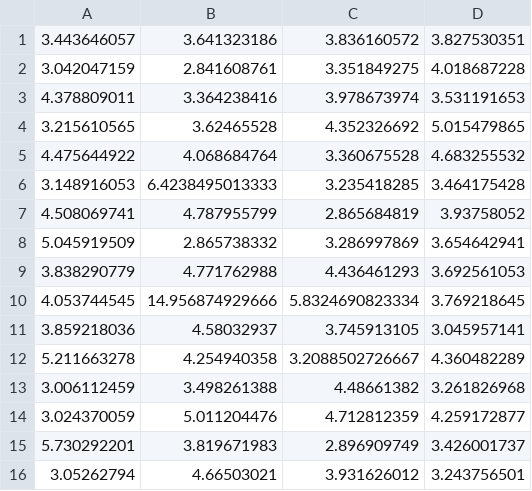
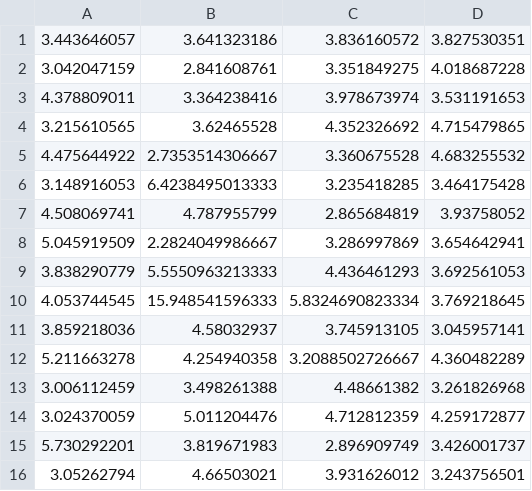
Before and after one commit to exmeschke/crafty-gridworld, a CSV file: q_table.csv, drawn as a sheet.

```diff
--- a/q_table.csv
+++ b/q_table.csv
@@ -3,9 +3,9 @@
 4.378809011,3.364238416,3.978673974,3.531191653
-3.215610565,3.62465528,4.352326692,5.015479865
-4.475644922,4.068684764,3.360675528,4.683255532
+3.215610565,3.62465528,4.352326692,4.715479865
+4.475644922,2.7353514306667,3.360675528,4.683255532
 3.148916053,6.4238495013333,3.235418285,3.464175428
 4.508069741,4.787955799,2.865684819,3.93758052
-5.045919509,2.865738332,3.286997869,3.654642941
-3.838290779,4.771762988,4.436461293,3.692561053
-4.053744545,14.956874929666,5.8324690823334,3.769218645
+5.045919509,2.2824049986667,3.286997869,3.654642941
+3.838290779,5.5550963213333,4.436461293,3.692561053
+4.053744545,15.948541596333,5.8324690823334,3.769218645
 3.859218036,4.58032937,3.745913105,3.045957141
```
Also changed, not shown: 6 other files.
